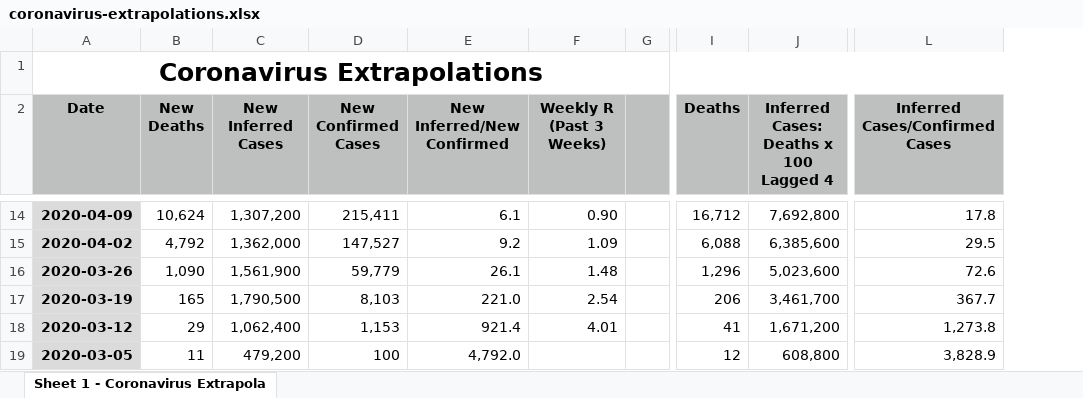
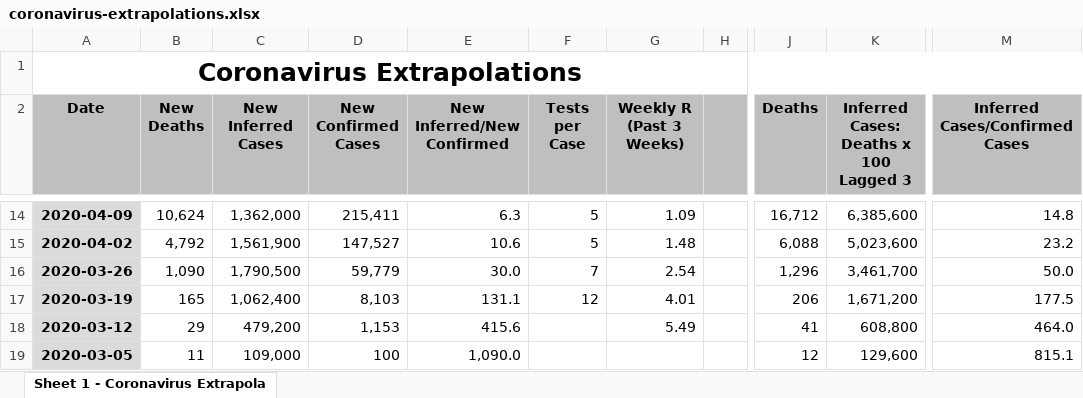
Before and after one commit to flumenhabitans/public-files, an Excel workbook: coronavirus-extrapolations.xlsx, sheet Sheet 1 - Coronavirus Extrapola, drawn as a sheet; only a part is shown, gaps mark what is left out; values as stored, in another font and other column widths than the file's, no borders; addresses are those after the commit; the diff covers the shown part only; the diff names each change by its address in the sheet, - before the commit and + after, or states it on an @@ line.

Commit message:
coronavirus-extrapolations

```diff
--- a/coronavirus-extrapolations.xlsx (sheet Sheet 1 - Coronavirus Extrapola)
+++ b/coronavirus-extrapolations.xlsx (sheet Sheet 1 - Coronavirus Extrapola)
+column F (Tests per Case), rows 14-17: 5 | 5 | 7 | 12
-K2: Inferred Cases: Deaths x 100 Lagged 4
+K2: Inferred Cases: Deaths x 100 Lagged 3
-C14 (New Inferred Cases): 1,307,200
+C14 (New Inferred Cases): 1,362,000
-E14 (New Inferred/New Confirmed): 6.1
+E14 (New Inferred/New Confirmed): 6.3
-G14 (Weekly R (Past 3 Weeks)): 0.90
+G14 (Weekly R (Past 3 Weeks)): 1.09
-K14: 7,692,800
+K14: 6,385,600
-M14 (Inferred Cases/Confirmed Cases): 17.8
+M14 (Inferred Cases/Confirmed Cases): 14.8
-C15 (New Inferred Cases): 1,362,000
+C15 (New Inferred Cases): 1,561,900
-E15 (New Inferred/New Confirmed): 9.2
+E15 (New Inferred/New Confirmed): 10.6
-G15 (Weekly R (Past 3 Weeks)): 1.09
+G15 (Weekly R (Past 3 Weeks)): 1.48
-K15: 6,385,600
+K15: 5,023,600
-M15 (Inferred Cases/Confirmed Cases): 29.5
+M15 (Inferred Cases/Confirmed Cases): 23.2
-C16 (New Inferred Cases): 1,561,900
+C16 (New Inferred Cases): 1,790,500
-E16 (New Inferred/New Confirmed): 26.1
+E16 (New Inferred/New Confirmed): 30.0
-G16 (Weekly R (Past 3 Weeks)): 1.48
+G16 (Weekly R (Past 3 Weeks)): 2.54
-K16: 5,023,600
+K16: 3,461,700
-M16 (Inferred Cases/Confirmed Cases): 72.6
+M16 (Inferred Cases/Confirmed Cases): 50.0
-C17 (New Inferred Cases): 1,790,500
+C17 (New Inferred Cases): 1,062,400
-E17 (New Inferred/New Confirmed): 221.0
+E17 (New Inferred/New Confirmed): 131.1
-G17 (Weekly R (Past 3 Weeks)): 2.54
+G17 (Weekly R (Past 3 Weeks)): 4.01
-K17: 3,461,700
+K17: 1,671,200
-M17 (Inferred Cases/Confirmed Cases): 367.7
+M17 (Inferred Cases/Confirmed Cases): 177.5
-C18 (New Inferred Cases): 1,062,400
+C18 (New Inferred Cases): 479,200
-E18 (New Inferred/New Confirmed): 921.4
+E18 (New Inferred/New Confirmed): 415.6
-G18 (Weekly R (Past 3 Weeks)): 4.01
+G18 (Weekly R (Past 3 Weeks)): 5.49
-K18: 1,671,200
+K18: 608,800
-M18 (Inferred Cases/Confirmed Cases): 1,273.8
+M18 (Inferred Cases/Confirmed Cases): 464.0
-C19 (New Inferred Cases): 479,200
+C19 (New Inferred Cases): 109,000
-E19 (New Inferred/New Confirmed): 4,792.0
+E19 (New Inferred/New Confirmed): 1,090.0
-K19: 608,800
+K19: 129,600
-M19 (Inferred Cases/Confirmed Cases): 3,828.9
+M19 (Inferred Cases/Confirmed Cases): 815.1
```
Also changed, not shown: 1 removed row, 69 edited cells and cell formats elsewhere in this sheet, formulas that keep their value, 1 other file.
